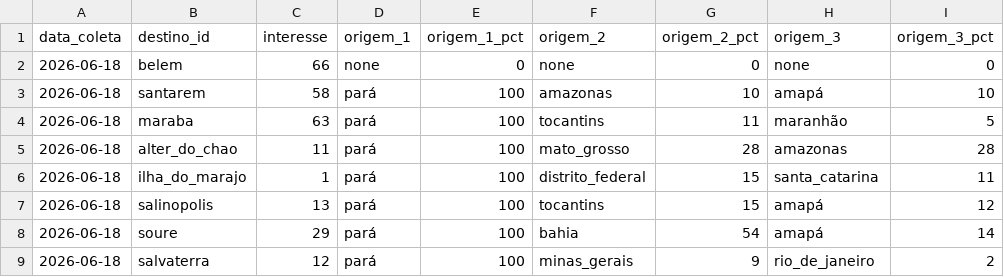
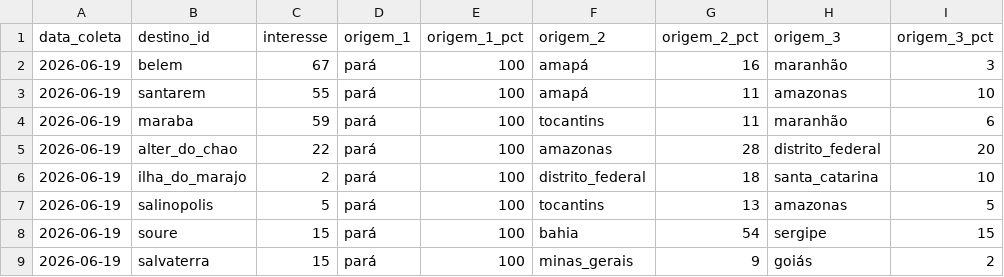
Before and after one commit to LIEZIOABR/pulse-amazonia, a CSV file: coleta-trends-para.csv, drawn as a sheet; only a part is shown; the diff covers the shown part only.

```diff
--- a/coleta-trends-para.csv
+++ b/coleta-trends-para.csv
@@ -1,9 +1,9 @@
 data_coleta,destino_id,interesse,origem_1,origem_1_pct,origem_2,origem_2_pct,origem_3,origem_3_pct
-2026-06-18,belem,66,none,0,none,0,none,0
-2026-06-18,santarem,58,pará,100,amazonas,10,amapá,10
-2026-06-18,maraba,63,pará,100,tocantins,11,maranhão,5
-2026-06-18,alter_do_chao,11,pará,100,mato_grosso,28,amazonas,28
-2026-06-18,ilha_do_marajo,1,pará,100,distrito_federal,15,santa_catarina,11
-2026-06-18,salinopolis,13,pará,100,tocantins,15,amapá,12
-2026-06-18,soure,29,pará,100,bahia,54,amapá,14
-2026-06-18,salvaterra,12,pará,100,minas_gerais,9,rio_de_janeiro,2
+2026-06-19,belem,67,pará,100,amapá,16,maranhão,3
+2026-06-19,santarem,55,pará,100,amapá,11,amazonas,10
+2026-06-19,maraba,59,pará,100,tocantins,11,maranhão,6
+2026-06-19,alter_do_chao,22,pará,100,amazonas,28,distrito_federal,20
+2026-06-19,ilha_do_marajo,2,pará,100,distrito_federal,18,santa_catarina,10
+2026-06-19,salinopolis,5,pará,100,tocantins,13,amazonas,5
+2026-06-19,soure,15,pará,100,bahia,54,sergipe,15
+2026-06-19,salvaterra,15,pará,100,minas_gerais,9,goiás,2
```
Also changed, not shown: 33 edited cells elsewhere in this file, coleta-concorrentes-nacionais.csv.
